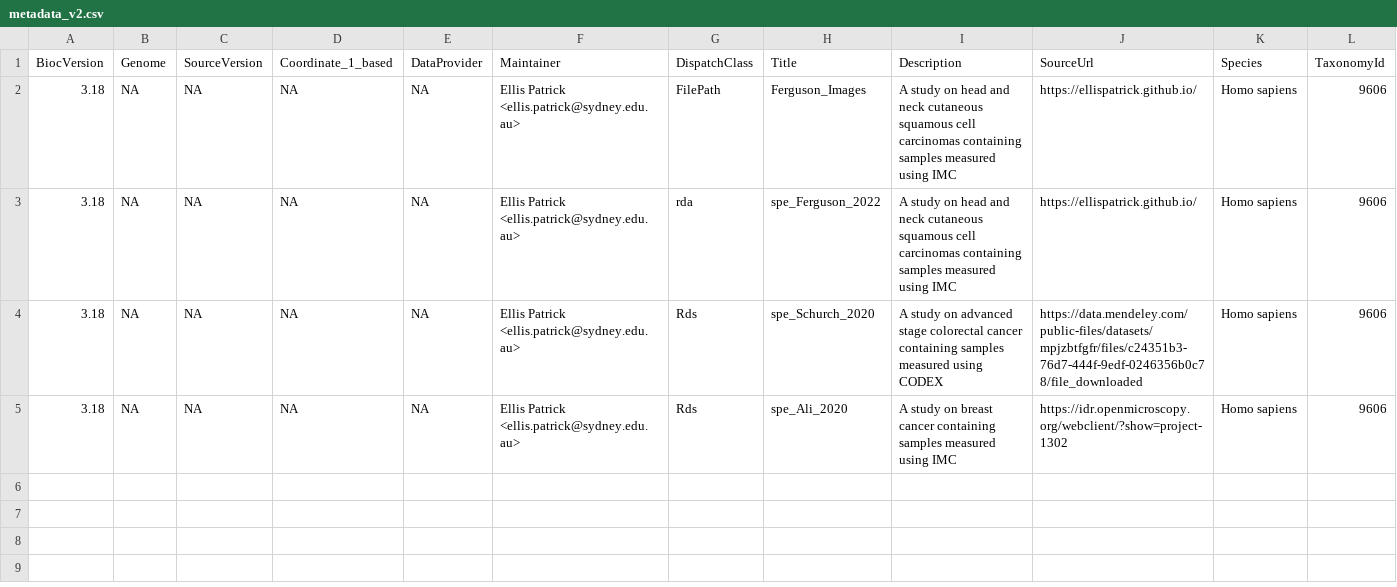
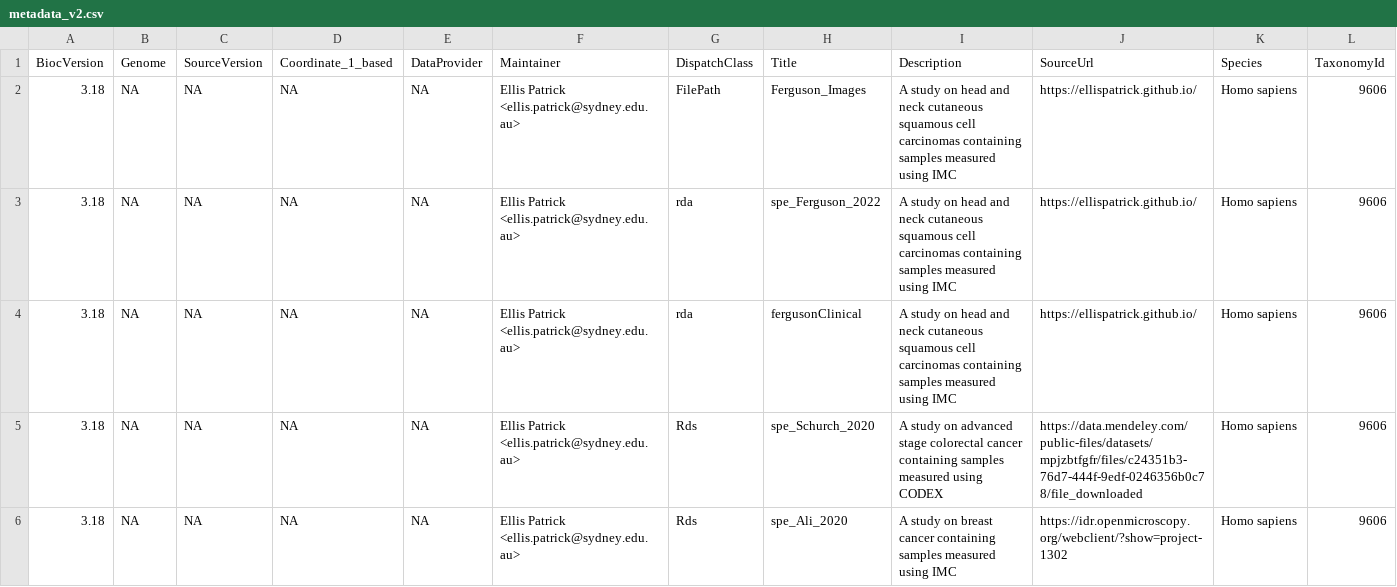
Before and after one commit to bioc/SpatialDatasets, a CSV file: inst/extdata/metadata_v2.csv, drawn as a sheet; only a part is shown; rows hold the shown columns only; the diff names each change by its address in the sheet, - before the commit and + after, or states it on an @@ line.

Commit message:
added fergusonClinical

```diff
--- a/inst/extdata/metadata_v2.csv
+++ b/inst/extdata/metadata_v2.csv
+row 4: 3.18 | NA | NA | NA | NA | Ellis Patrick <ellis.patrick@sydney.edu.au> | rda | fergusonClinical | A study on head and neck cutaneous squamous cell carcinomas containing samples measured using IMC | https://ellispatrick.github.io/ | Homo sapiens | 9606
```
Also changed, not shown: 1 other file.
